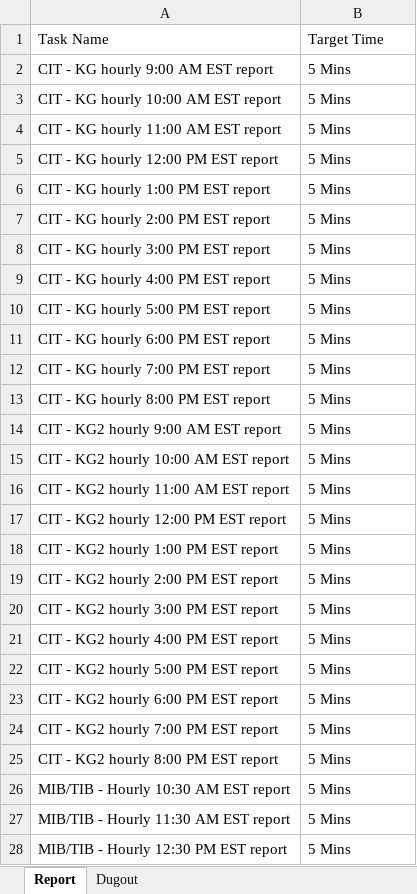
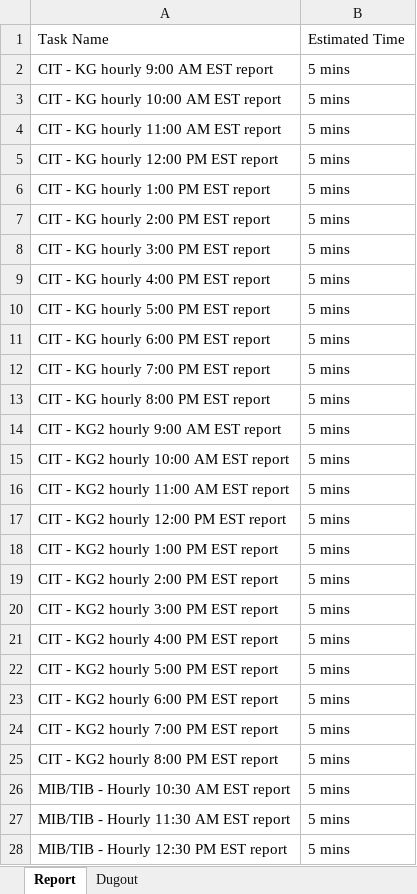
Before and after one commit to Yuvi3028/Task-manager, an Excel workbook: task_management_system/tasks.xlsx, sheet Report, drawn as a sheet; only a part is shown; values as stored, in another font and other column widths than the file's, no borders; conditional formats not drawn; the diff covers the shown part only; the diff names each change by its address in the sheet, - before the commit and + after, or states it on an @@ line.

```diff
--- a/task_management_system/tasks.xlsx (sheet Report)
+++ b/task_management_system/tasks.xlsx (sheet Report)
-B1: Target Time
+B1: Estimated Time
-B2:B28: 5 Mins
+B2:B28: 5 mins
```
Also changed, not shown: 12 edited cells elsewhere in this sheet, 8 other files.
